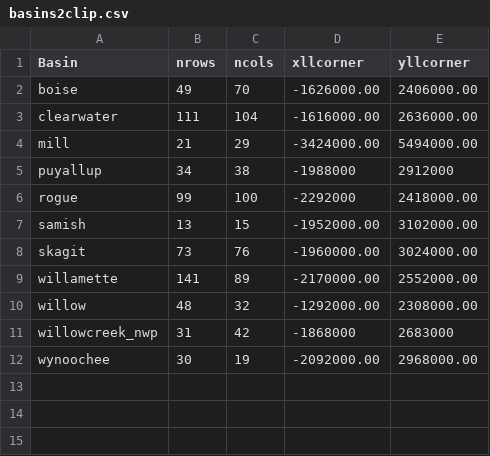
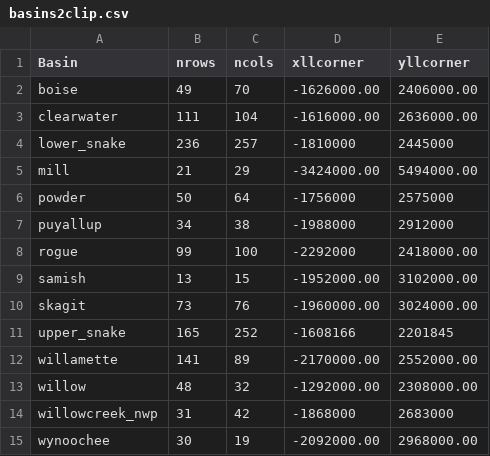
Before and after one commit to gunnarleffler/nwrfc_gridded, a CSV file: script/basins2clip.csv, drawn as a sheet.

```diff
--- a/script/basins2clip.csv
+++ b/script/basins2clip.csv
@@ -3,3 +3,5 @@ boise,49,70,-1626000.00,2406000.00
 clearwater,111,104,-1616000.00,2636000.00
+lower_snake,236,257,-1810000,2445000
 mill,21,29,-3424000.00,5494000.00
+powder,50,64,-1756000,2575000
 puyallup,34,38,-1988000,2912000
@@ -8,2 +10,3 @@ samish,13,15,-1952000.00,3102000.00
 skagit,73,76,-1960000.00,3024000.00
+upper_snake,165,252,-1608166,2201845
 willamette,141,89,-2170000.00,2552000.00
```
Also changed, not shown: 1 other file.
